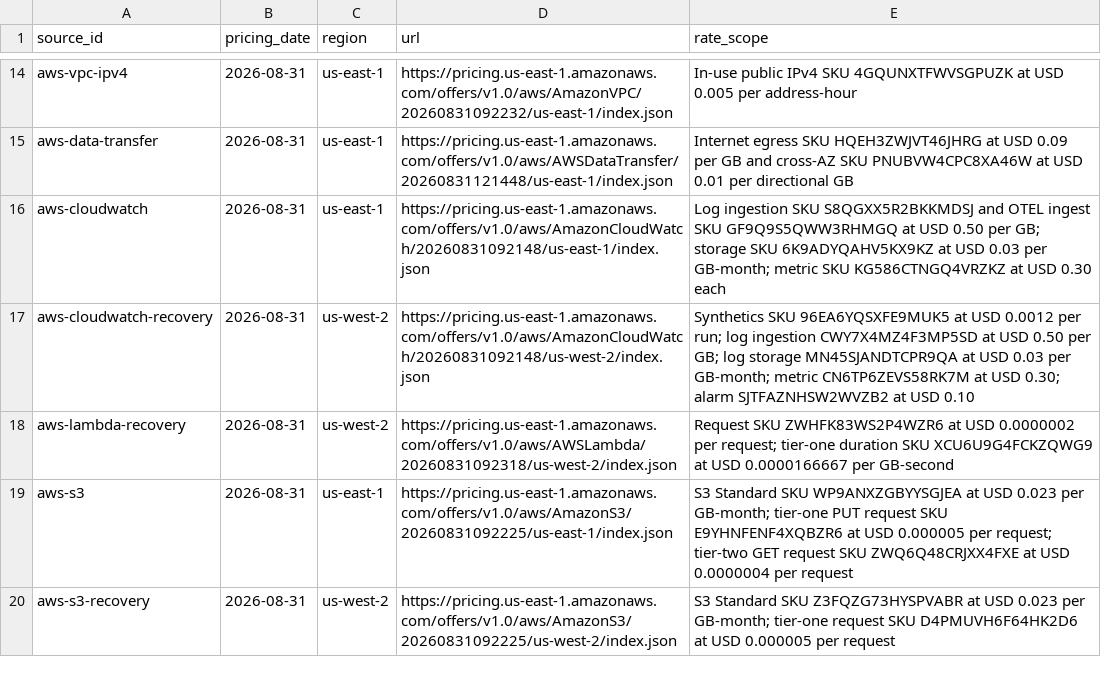
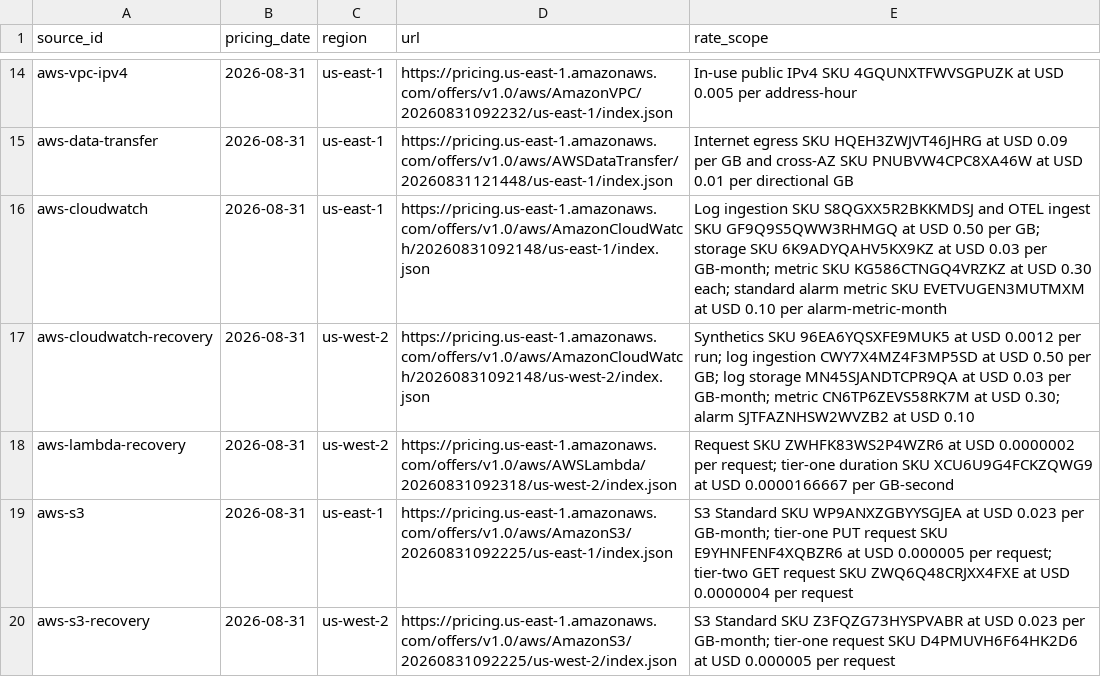
Before and after one commit to ArdurAI/veer, a TSV file: docs/architecture/cost-model/sources.tsv, drawn as a sheet; only a part is shown, gaps mark what is left out.

```diff
--- a/docs/architecture/cost-model/sources.tsv
+++ b/docs/architecture/cost-model/sources.tsv
@@ -15,3 +15,3 @@ aws-vpc-ipv4	2026-08-31	us-east-1	https://pricing.us-east-1.amazonaws.com/offers
 aws-data-transfer	2026-08-31	us-east-1	https://pricing.us-east-1.amazonaws.com/offers/v1.0/aws/AWSDataTransfer/20260831121448/us-east-1/index.json	Internet egress SKU HQEH3ZWJVT46JHRG at USD 0.09 per GB and cross-AZ SKU PNUBVW4CPC8XA46W at USD 0.01 per directional GB
-aws-cloudwatch	2026-08-31	us-east-1	https://pricing.us-east-1.amazonaws.com/offers/v1.0/aws/AmazonCloudWatch/20260831092148/us-east-1/index.json	Log ingestion SKU S8QGXX5R2BKKMDSJ and OTEL ingest SKU GF9Q9S5QWW3RHMGQ at USD 0.50 per GB; storage SKU 6K9ADYQAHV5KX9KZ at USD 0.03 per GB-month; metric SKU KG586CTNGQ4VRZKZ at USD 0.30 each
+aws-cloudwatch	2026-08-31	us-east-1	https://pricing.us-east-1.amazonaws.com/offers/v1.0/aws/AmazonCloudWatch/20260831092148/us-east-1/index.json	Log ingestion SKU S8QGXX5R2BKKMDSJ and OTEL ingest SKU GF9Q9S5QWW3RHMGQ at USD 0.50 per GB; storage SKU 6K9ADYQAHV5KX9KZ at USD 0.03 per GB-month; metric SKU KG586CTNGQ4VRZKZ at USD 0.30 each; standard alarm metric SKU EVETVUGEN3MUTMXM at USD 0.10 per alarm-metric-month
 aws-cloudwatch-recovery	2026-08-31	us-west-2	https://pricing.us-east-1.amazonaws.com/offers/v1.0/aws/AmazonCloudWatch/20260831092148/us-west-2/index.json	Synthetics SKU 96EA6YQSXFE9MUK5 at USD 0.0012 per run; log ingestion CWY7X4MZ4F3MP5SD at USD 0.50 per GB; log storage MN45SJANDTCPR9QA at USD 0.03 per GB-month; metric CN6TP6ZEVS58RK7M at USD 0.30; alarm SJTFAZNHSW2WVZB2 at USD 0.10
```
Also changed, not shown: docs/architecture/cost-model/inputs.tsv, 3 other files.
